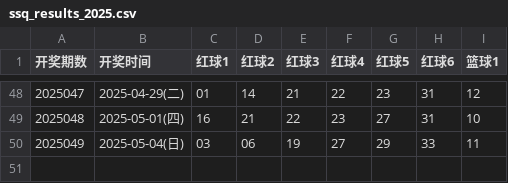
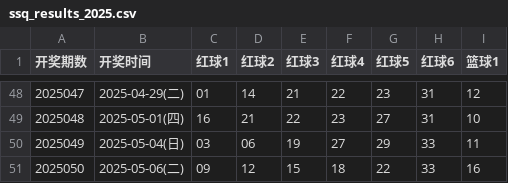
Before and after one commit to hc353167950/new_project, a CSV file: message/data/ssq_results_2025.csv, drawn as a sheet; only a part is shown, gaps mark what is left out; the diff names each change by its address in the sheet, - before the commit and + after, or states it on an @@ line.

```diff
--- a/message/data/ssq_results_2025.csv
+++ b/message/data/ssq_results_2025.csv
+row 51: 2025050 | 2025-05-06(二) | 09 | 12 | 15 | 18 | 22 | 33 | 16
```
Also changed, not shown: message/data/generated_ssq.csv.
